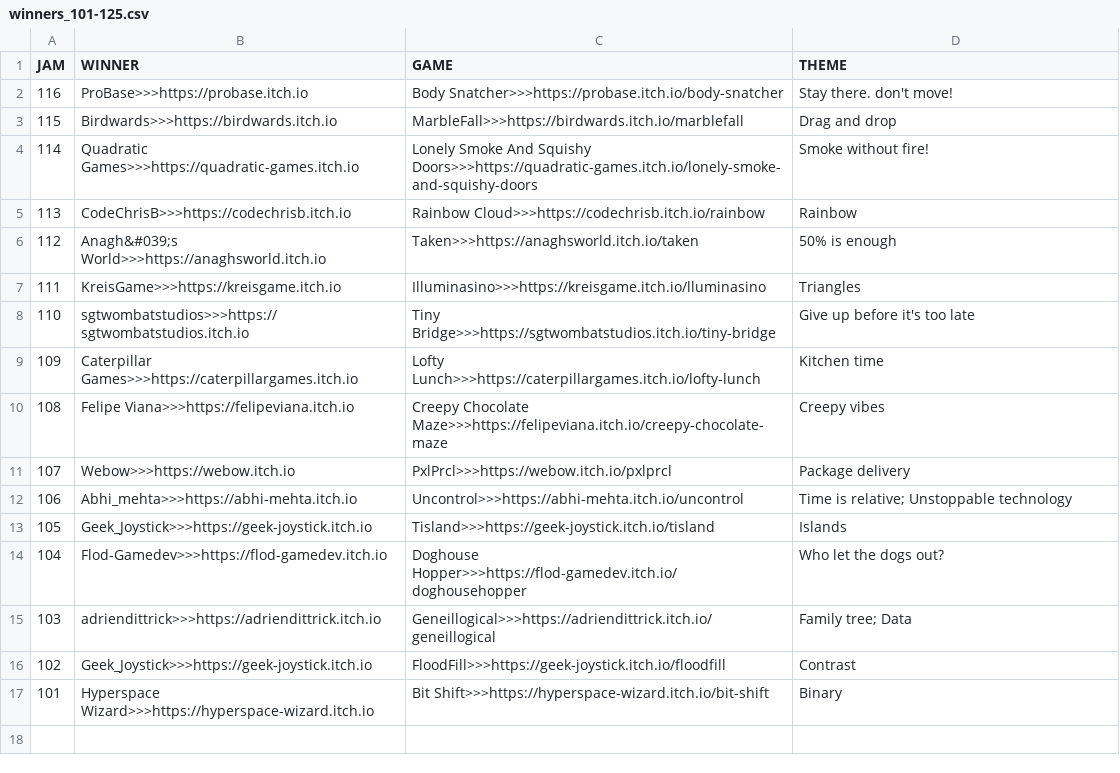
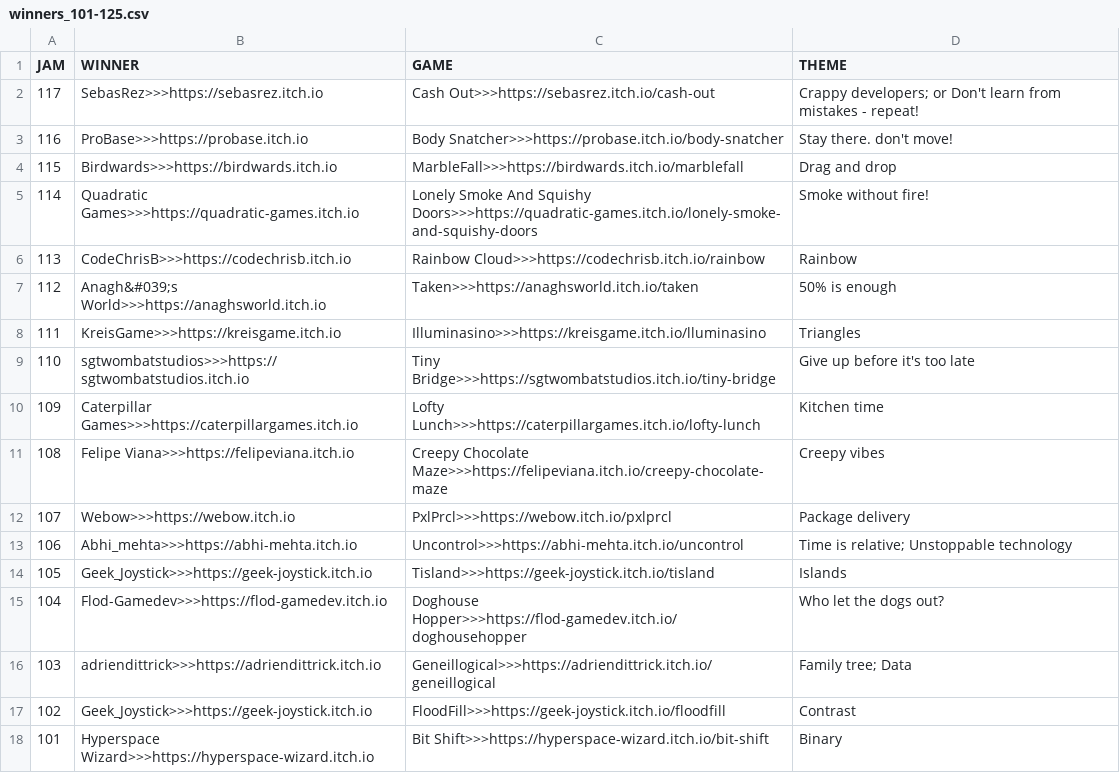
Before and after one commit to ZpeedTube/trijam, a CSV file: docs/data/winners_101-125.csv, drawn as a sheet; the diff names each change by its address in the sheet, - before the commit and + after, or states it on an @@ line.

Commit message:
Auto-updated

```diff
--- a/docs/data/winners_101-125.csv
+++ b/docs/data/winners_101-125.csv
+row 2: 117 | SebasRez>>>https://sebasrez.itch.io | Cash Out>>>https://sebasrez.itch.io/cash-out | Crappy developers; or Don't learn from mistakes - repeat!
```
